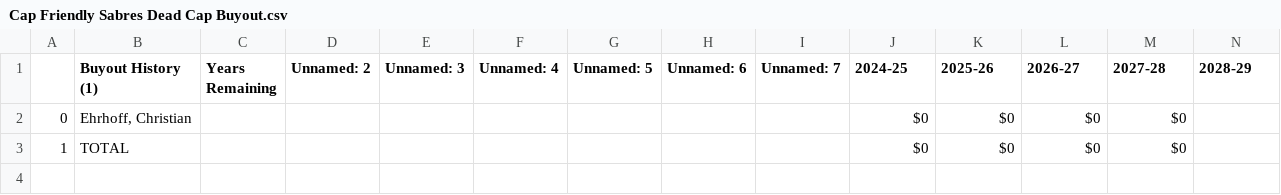
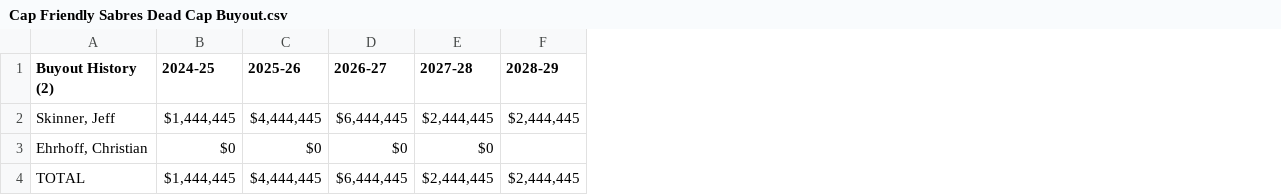
Before and after one commit to Nick3429/NHLSalCap, a CSV file: Cap Friendly Team Pages/Atlantic Division/Buffalo Sabres/Cap Friendly Sabres Dead Cap Buyout.csv, drawn as a sheet; only a part is shown; removed rows and columns are numbered as before the commit, all else as after; rows hold the shown columns only; the diff covers the shown part only; the diff names each change by its address in the sheet, - before the commit and + after, or states it on an @@ line.

```diff
--- a/Cap Friendly Team Pages/Atlantic Division/Buffalo Sabres/Cap Friendly Sabres Dead Cap Buyout.csv
+++ b/Cap Friendly Team Pages/Atlantic Division/Buffalo Sabres/Cap Friendly Sabres Dead Cap Buyout.csv
-column A, rows 2-3: 0 | 1
-column C (Years Remaining), empty
-column D (Unnamed: 2), empty
-column E (Unnamed: 3), empty
-column F (Unnamed: 4), empty
-column G (Unnamed: 5), empty
-column H (Unnamed: 6), empty
-column I (Unnamed: 7), empty
-A1: Buyout History (1)
+A1: Buyout History (2)
+row 2: Skinner, Jeff | $1,444,445 | $4,444,445 | $6,444,445 | $2,444,445 | $2,444,445
-B4 (2024-25): $0
+B4 (2024-25): $1,444,445
-C4 (2025-26): $0
+C4 (2025-26): $4,444,445
-D4 (2026-27): $0
+D4 (2026-27): $6,444,445
-E4 (2027-28): $0
+E4 (2027-28): $2,444,445
-F4 (2028-29): (empty)
+F4 (2028-29): $2,444,445
```
Also changed, not shown: 1 edited cell elsewhere in this file, Cap Friendly Team Pages/Atlantic Division/Boston Bruins/Cap Friendly Bruins Forwards.csv, Cap Friendly Team Pages/Atlantic Division/Boston Bruins/Cap Friendly Bruins Goalies.csv, 15 other files.
